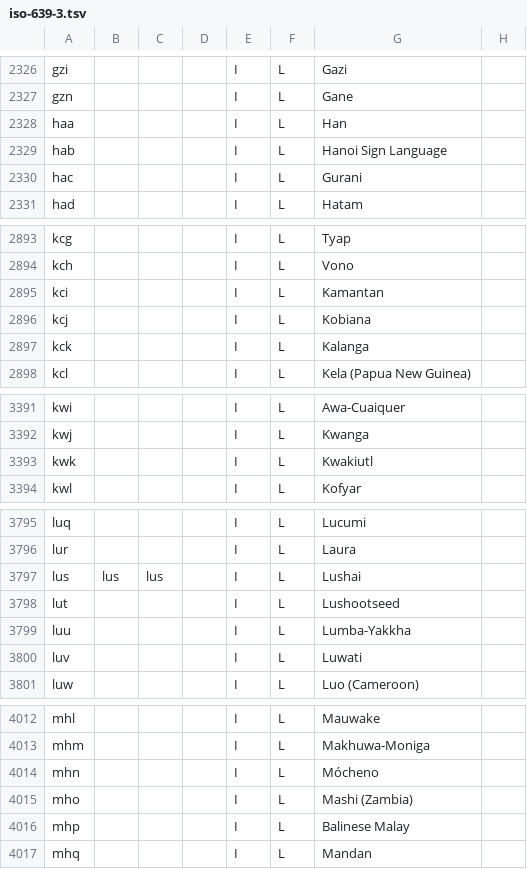
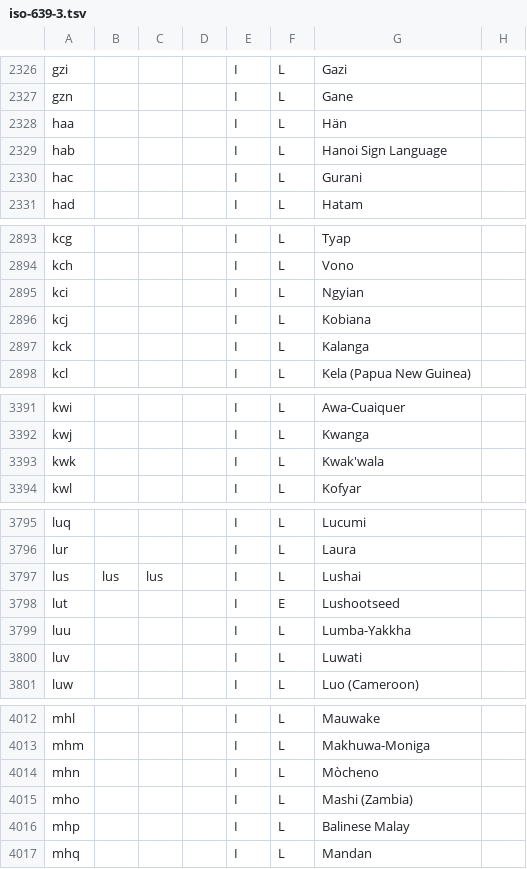
Before and after one commit to bbenno/languages, a TSV file: data/iso-639-3.tsv, drawn as a sheet; only a part is shown, gaps mark what is left out; the diff covers the shown part only.

```diff
--- a/data/iso-639-3.tsv
+++ b/data/iso-639-3.tsv
@@ -2327,3 +2327,3 @@ gzi				I	L	Gazi
 gzn				I	L	Gane	
-haa				I	L	Han	
+haa				I	L	Hän	
 hab				I	L	Hanoi Sign Language	
@@ -2894,3 +2894,3 @@ kcg				I	L	Tyap
 kch				I	L	Vono	
-kci				I	L	Kamantan	
+kci				I	L	Ngyian	
 kcj				I	L	Kobiana	
@@ -3392,3 +3392,3 @@ kwi				I	L	Awa-Cuaiquer
 kwj				I	L	Kwanga	
-kwk				I	L	Kwakiutl	
+kwk				I	L	Kwak'wala	
 kwl				I	L	Kofyar	
@@ -3797,3 +3797,3 @@ lur				I	L	Laura
 lus	lus	lus		I	L	Lushai	
-lut				I	L	Lushootseed	
+lut				I	E	Lushootseed	
 luu				I	L	Lumba-Yakkha	
@@ -4013,3 +4013,3 @@ mhl				I	L	Mauwake
 mhm				I	L	Makhuwa-Moniga	
-mhn				I	L	Mócheno	
+mhn				I	L	Mòcheno	
 mho				I	L	Mashi (Zambia)	
```
Also changed, not shown: 2 added rows and 6 edited cells elsewhere in this file.
